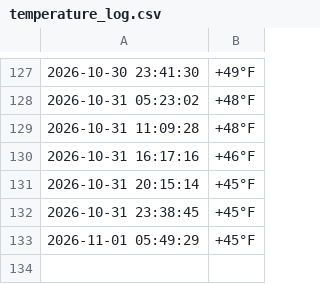
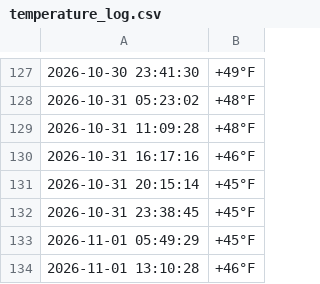
Before and after one commit to AlexandrTokarenko/kyiv-temperature-monitor, a CSV file: temperature_log.csv, drawn as a sheet; only a part is shown, gaps mark what is left out.

```diff
--- a/temperature_log.csv
+++ b/temperature_log.csv
@@ -133 +133,2 @@
 2026-11-01 05:49:29,+45°F
+2026-11-01 13:10:28,+46°F
```
